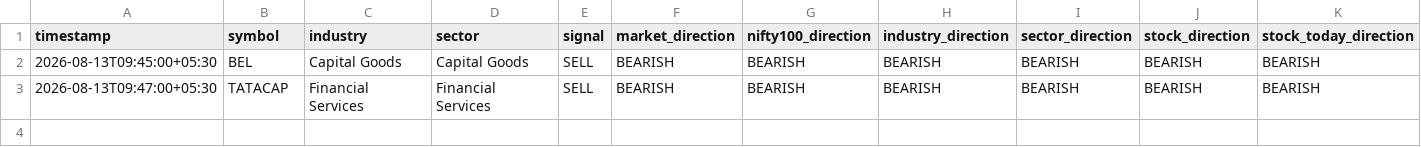
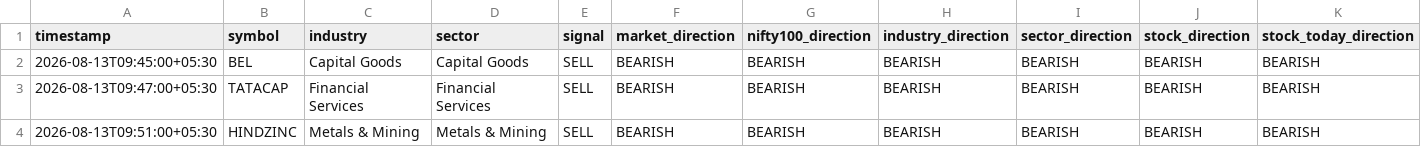
Before and after one commit to sureshr89/nse-catalyst-trading-bot, a CSV file: outputs/signals.csv, drawn as a sheet; only a part is shown; rows hold the shown columns only; the diff names each change by its address in the sheet, - before the commit and + after, or states it on an @@ line.

Commit message:
Save scanner signal

```diff
--- a/outputs/signals.csv
+++ b/outputs/signals.csv
+row 4: 2026-08-13T09:51:00+05:30 | HINDZINC | Metals & Mining | Metals & Mining | SELL | BEARISH | BEARISH | BEARISH | BEARISH | BEARISH | BEARISH
```
